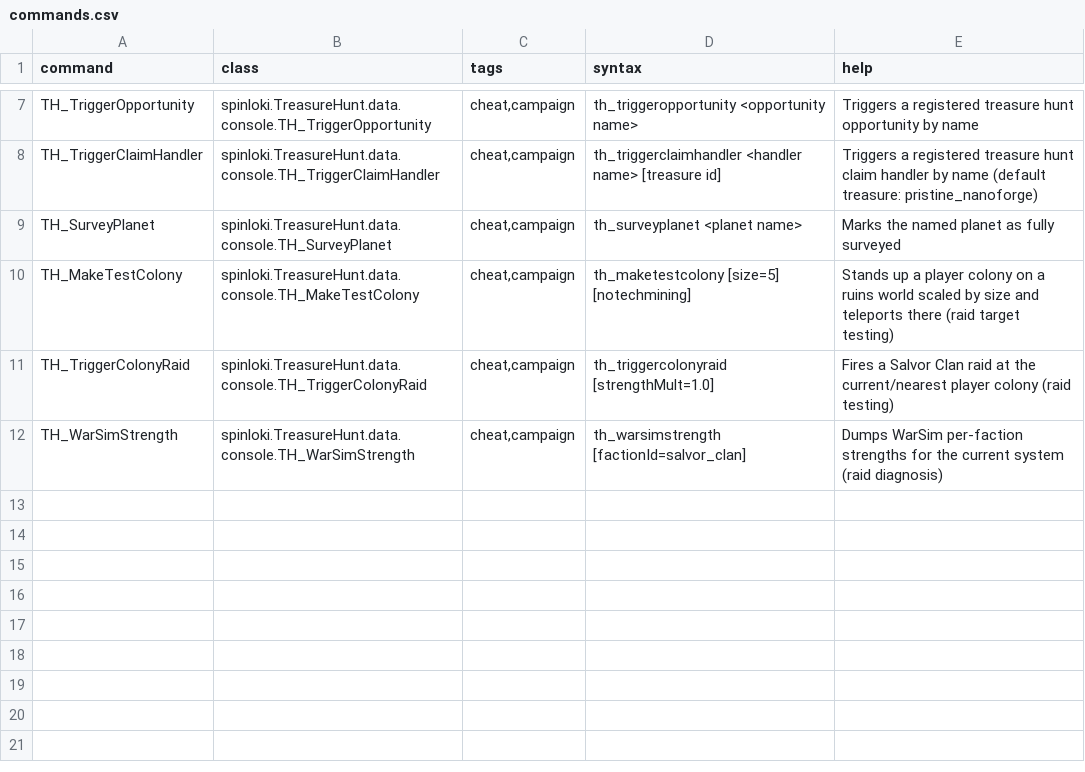
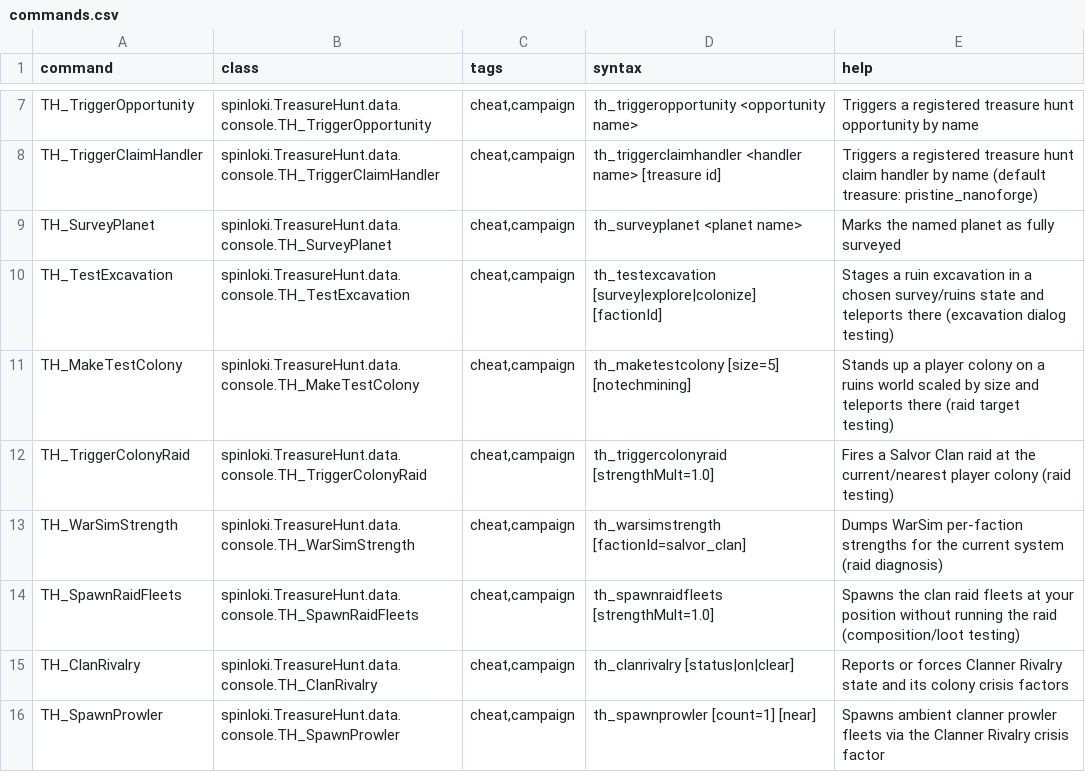
Before and after one commit to spinloki/TreasureHunt, a CSV file: data/console/commands.csv, drawn as a sheet; only a part is shown, gaps mark what is left out.

Commit message:
Clan rivalry 'opportunity,' raiding, piracy, rebalancing ruin excavation

```diff
--- a/data/console/commands.csv
+++ b/data/console/commands.csv
@@ -9,2 +9,3 @@ TH_TriggerClaimHandler,spinloki.TreasureHunt.data.console.TH_TriggerClaimHandler
 TH_SurveyPlanet,spinloki.TreasureHunt.data.console.TH_SurveyPlanet,"cheat,campaign",th_surveyplanet <planet name>,Marks the named planet as fully surveyed
+TH_TestExcavation,spinloki.TreasureHunt.data.console.TH_TestExcavation,"cheat,campaign",th_testexcavation [survey|explore|colonize] [factionId],Stages a ruin excavation in a chosen survey/ruins state and teleports there (excavation dialog testing)
 TH_MakeTestColony,spinloki.TreasureHunt.data.console.TH_MakeTestColony,"cheat,campaign",th_maketestcolony [size=5] [notechmining],Stands up a player colony on a ruins world scaled by size and teleports there (raid target testing)
@@ -12 +13,4 @@ TH_TriggerColonyRaid,spinloki.TreasureHunt.data.console.TH_TriggerColonyRaid,"ch
 TH_WarSimStrength,spinloki.TreasureHunt.data.console.TH_WarSimStrength,"cheat,campaign",th_warsimstrength [factionId=salvor_clan],Dumps WarSim per-faction strengths for the current system (raid diagnosis)
+TH_SpawnRaidFleets,spinloki.TreasureHunt.data.console.TH_SpawnRaidFleets,"cheat,campaign",th_spawnraidfleets [strengthMult=1.0],Spawns the clan raid fleets at your position without running the raid (composition/loot testing)
+TH_ClanRivalry,spinloki.TreasureHunt.data.console.TH_ClanRivalry,"cheat,campaign",th_clanrivalry [status|on|clear],Reports or forces Clanner Rivalry state and its colony crisis factors
+TH_SpawnProwler,spinloki.TreasureHunt.data.console.TH_SpawnProwler,"cheat,campaign",th_spawnprowler [count=1] [near],Spawns ambient clanner prowler fleets via the Clanner Rivalry crisis factor
```
Also changed, not shown: data/config/LunaSettings.csv, 21 other files.
